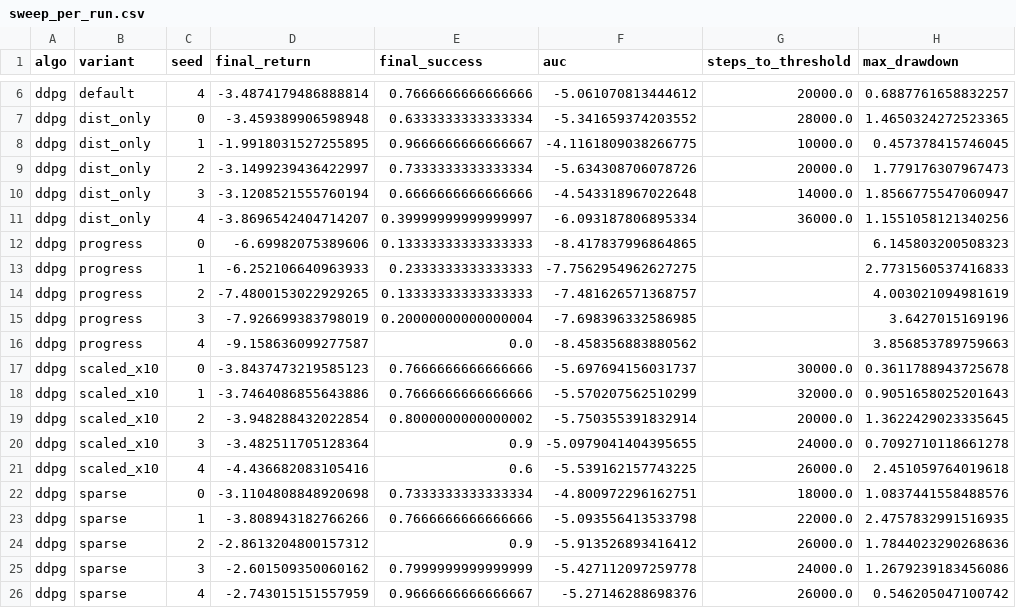
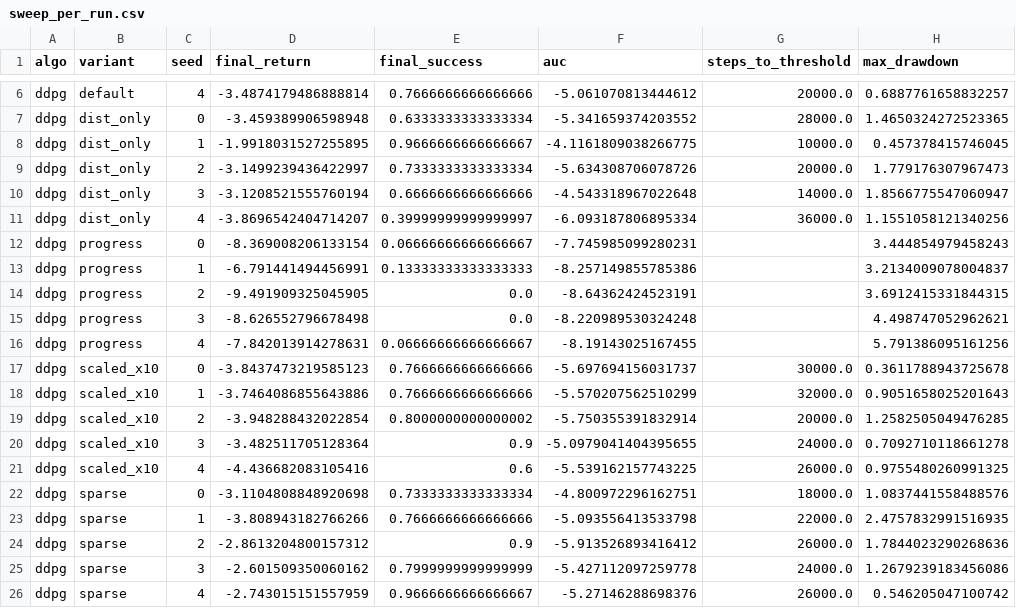
Before and after one commit to jackalaka21/deep-feedback-control, a CSV file: plots/sweep_per_run.csv, drawn as a sheet; only a part is shown, gaps mark what is left out; the diff covers the shown part only.

```diff
--- a/plots/sweep_per_run.csv
+++ b/plots/sweep_per_run.csv
@@ -11,12 +11,12 @@ ddpg,dist_only,3,-3.1208521555760194,0.6666666666666666,-4.543318967022648,14000
 ddpg,dist_only,4,-3.8696542404714207,0.39999999999999997,-6.093187806895334,36000.0,1.1551058121340256
-ddpg,progress,0,-6.69982075389606,0.13333333333333333,-8.417837996864865,,6.145803200508323
-ddpg,progress,1,-6.252106640963933,0.2333333333333333,-7.7562954962627275,,2.7731560537416833
-ddpg,progress,2,-7.4800153022929265,0.13333333333333333,-7.481626571368757,,4.003021094981619
-ddpg,progress,3,-7.926699383798019,0.20000000000000004,-7.698396332586985,,3.6427015169196
-ddpg,progress,4,-9.158636099277587,0.0,-8.458356883880562,,3.856853789759663
+ddpg,progress,0,-8.369008206133154,0.06666666666666667,-7.745985099280231,,3.444854979458243
+ddpg,progress,1,-6.791441494456991,0.13333333333333333,-8.257149855785386,,3.2134009078004837
+ddpg,progress,2,-9.491909325045905,0.0,-8.64362424523191,,3.6912415331844315
+ddpg,progress,3,-8.626552796678498,0.0,-8.220989530324248,,4.498747052962621
+ddpg,progress,4,-7.842013914278631,0.06666666666666667,-8.19143025167455,,5.791386095161256
 ddpg,scaled_x10,0,-3.8437473219585123,0.7666666666666666,-5.697694156031737,30000.0,0.3611788943725678
 ddpg,scaled_x10,1,-3.7464086855643886,0.7666666666666666,-5.570207562510299,32000.0,0.9051658025201643
-ddpg,scaled_x10,2,-3.948288432022854,0.8000000000000002,-5.750355391832914,20000.0,1.3622429023335645
+ddpg,scaled_x10,2,-3.948288432022854,0.8000000000000002,-5.750355391832914,20000.0,1.2582505049476285
 ddpg,scaled_x10,3,-3.482511705128364,0.9,-5.0979041404395655,24000.0,0.7092710118661278
-ddpg,scaled_x10,4,-4.436682083105416,0.6,-5.539162157743225,26000.0,2.451059764019618
+ddpg,scaled_x10,4,-4.436682083105416,0.6,-5.539162157743225,26000.0,0.9755480260991325
 ddpg,sparse,0,-3.1104808848920698,0.7333333333333334,-4.800972296162751,18000.0,1.0837441558488576
```
Also changed, not shown: 30 edited cells elsewhere in this file, plots/shaping_boundaries_summary.csv, plots/shaping_robustness.csv, 7 other files.
